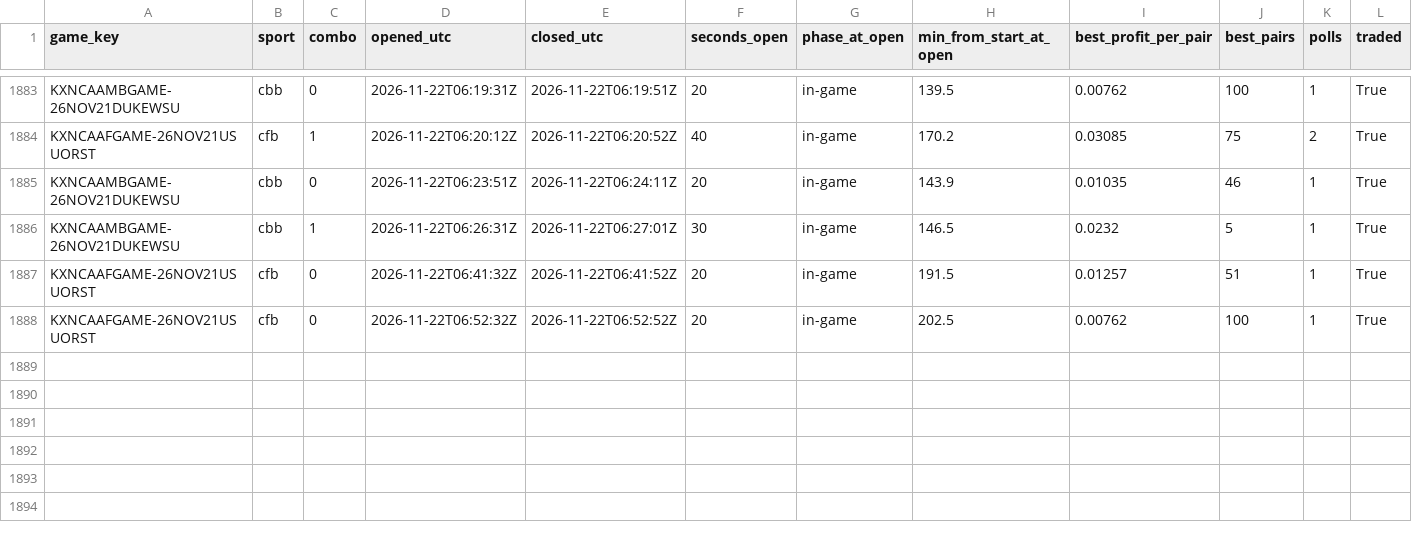
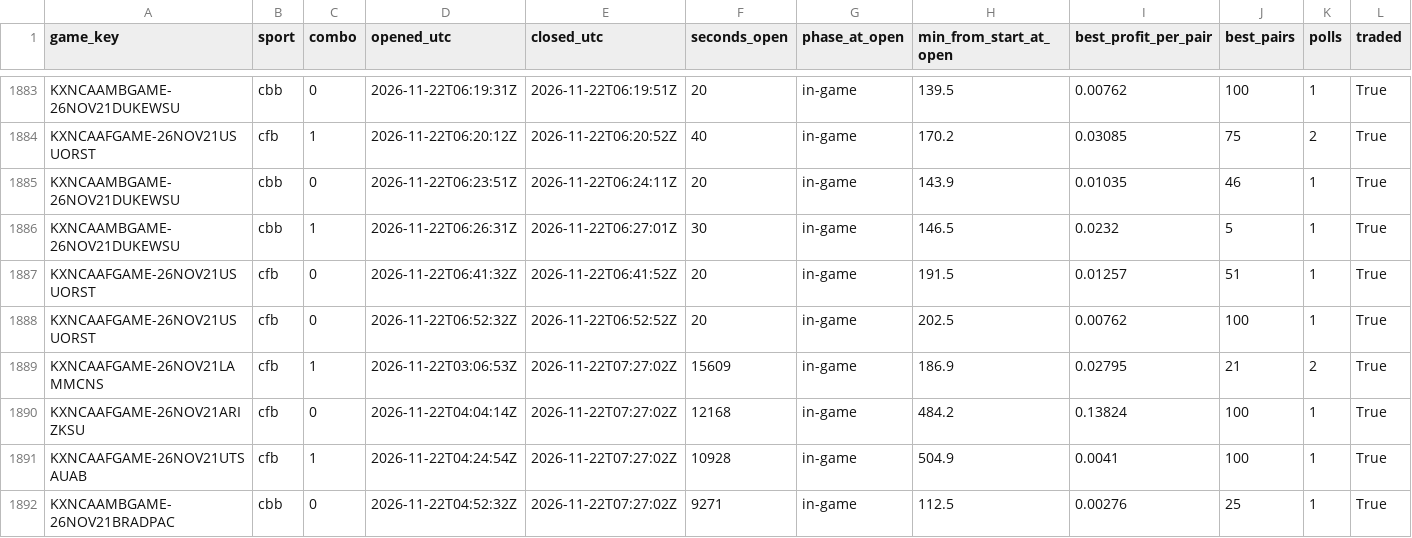
Before and after one commit to gwjp19/Garage-Band-Hedge-Fund, a CSV file: data/gaps.csv, drawn as a sheet; only a part is shown, gaps mark what is left out; the diff names each change by its address in the sheet, - before the commit and + after, or states it on an @@ line.

```diff
--- a/data/gaps.csv
+++ b/data/gaps.csv
+row 1889: KXNCAAFGAME-26NOV21LAMMCNS | cfb | 1 | 2026-11-22T03:06:53Z | 2026-11-22T07:27:02Z | 15609 | in-game | 186.9 | 0.02795 | 21 | 2 | True
+row 1890: KXNCAAFGAME-26NOV21ARIZKSU | cfb | 0 | 2026-11-22T04:04:14Z | 2026-11-22T07:27:02Z | 12168 | in-game | 484.2 | 0.13824 | 100 | 1 | True
+row 1891: KXNCAAFGAME-26NOV21UTSAUAB | cfb | 1 | 2026-11-22T04:24:54Z | 2026-11-22T07:27:02Z | 10928 | in-game | 504.9 | 0.0041 | 100 | 1 | True
+row 1892: KXNCAAMBGAME-26NOV21BRADPAC | cbb | 0 | 2026-11-22T04:52:32Z | 2026-11-22T07:27:02Z | 9271 | in-game | 112.5 | 0.00276 | 25 | 1 | True
```
